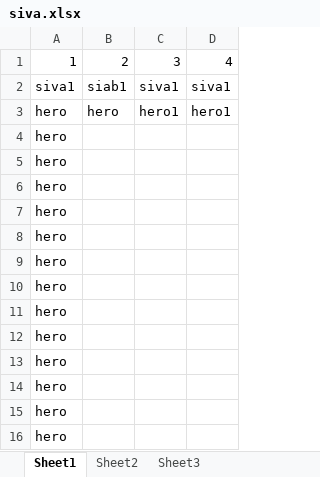
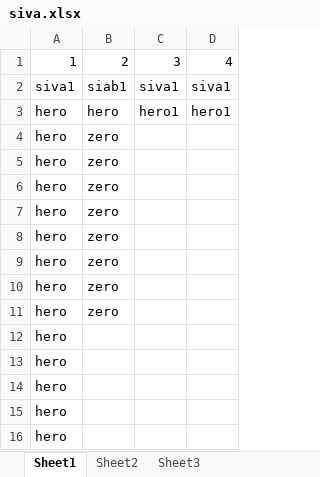
Before and after one commit to ReactJava1918/Excel-test, an Excel workbook: src/siva.xlsx, sheet Sheet1, drawn as a sheet; only a part is shown; values as stored, in another font and other column widths than the file's, no borders; the diff names each change by its address in the sheet, - before the commit and + after, or states it on an @@ line.

Commit message:
testing again

```diff
--- a/src/siva.xlsx (sheet Sheet1)
+++ b/src/siva.xlsx (sheet Sheet1)
-B4:B11: (empty)
+B4:B11: zero
```
